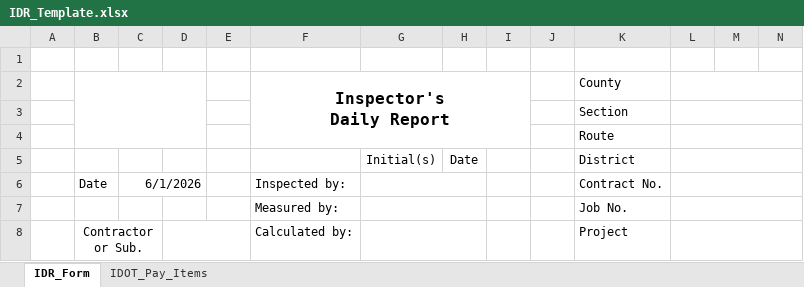
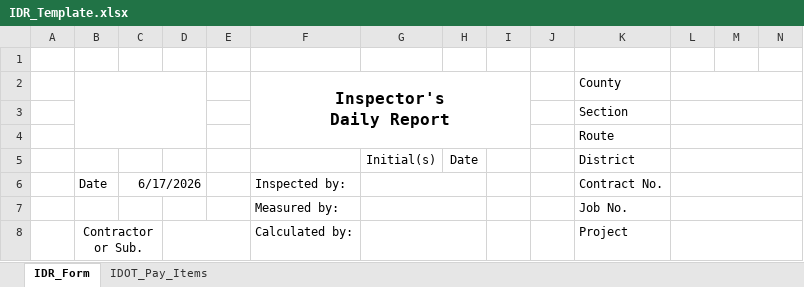
Before and after one commit to Manzo111/idot-idr-generator, an Excel workbook: IDR_Template.xlsx, sheet IDR_Form, drawn as a sheet; only a part is shown; values as stored, in another font and other column widths than the file's, no borders; charts and pictures and conditional formats not drawn; the diff names each change by its address in the sheet, - before the commit and + after, or states it on an @@ line.

Commit message:
Add files via upload

```diff
--- a/IDR_Template.xlsx (sheet IDR_Form)
+++ b/IDR_Template.xlsx (sheet IDR_Form)
-C6: 6/1/2026
+C6: 6/17/2026
```
Also changed, not shown: sheet IDOT_Pay_Items, charts or pictures.
